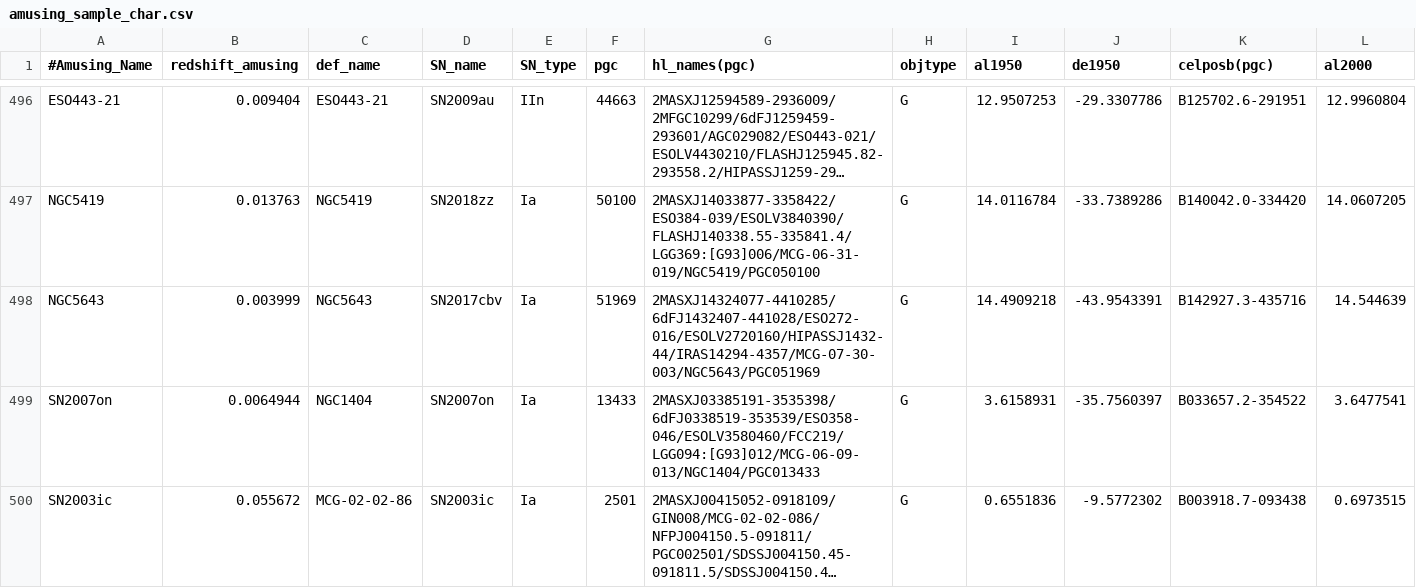
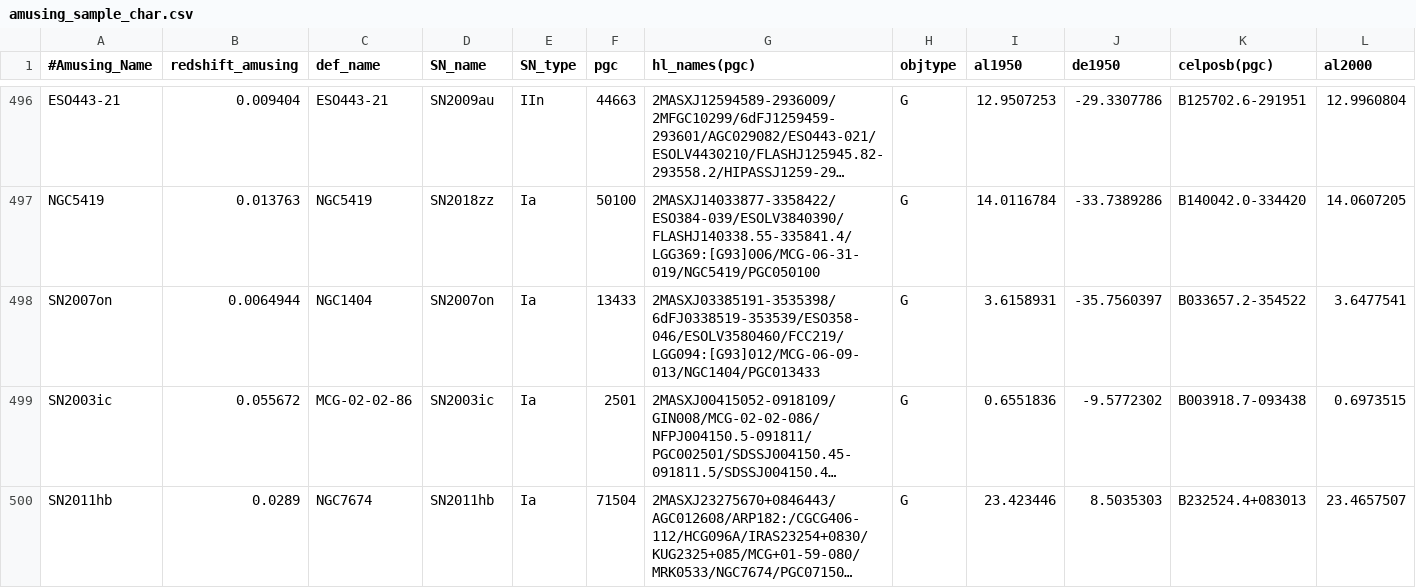
Before and after one commit to amusing-muse/Characterization, a CSV file: Sample_char/amusing_sample_char.csv, drawn as a sheet; only a part is shown, gaps mark what is left out; the shorter side is filled out with more unchanged rows; long unchanged cells end in …; rows hold the shown columns only; the diff names each change by its address in the sheet, - before the commit and + after, or states it on an @@ line.

Commit message:
Update amusing_sample_char.csv

```diff
--- a/Sample_char/amusing_sample_char.csv
+++ b/Sample_char/amusing_sample_char.csv
-row 498: NGC5643 | 0.003999 | NGC5643 | SN2017cbv | Ia | 51969 | 2MASXJ14324077-4410285/6dFJ1432407-441028/ESO272-016/ESOLV2720160/HIPASSJ1432-44/IRAS14294-4357/MCG-07-30-003/NGC5643/PGC051969 | G | 14.4909218 | -43.9543391 | B142927.3-435716 | 14.544639
```
